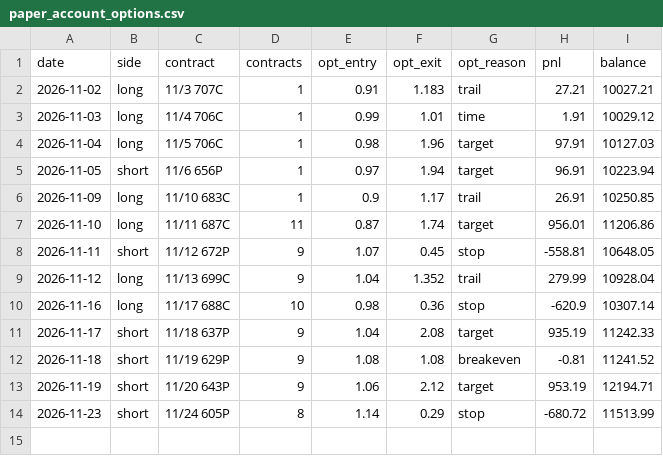
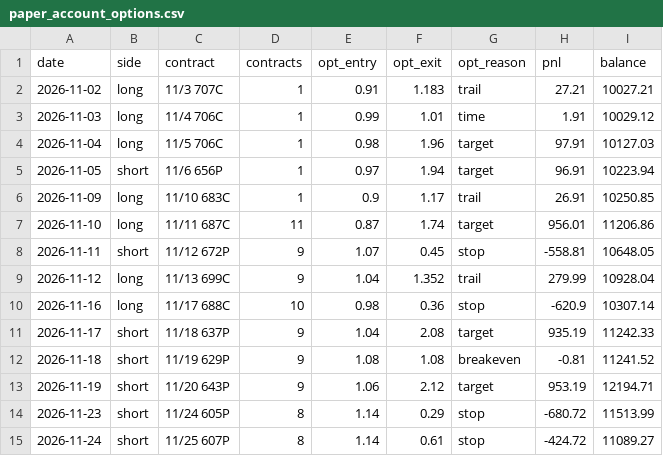
Before and after one commit to DeadSeagul/Robinhood, a CSV file: research/paper_account_options.csv, drawn as a sheet.

```diff
--- a/research/paper_account_options.csv
+++ b/research/paper_account_options.csv
@@ -14 +14,2 @@ date,side,contract,contracts,opt_entry,opt_exit,opt_reason,pnl,balance
 2026-11-23,short,11/24 605P,8,1.14,0.29,stop,-680.72,11513.99
+2026-11-24,short,11/25 607P,8,1.14,0.61,stop,-424.72,11089.27
```
Also changed, not shown: research/news_log.csv, research/paper_trades.csv.
